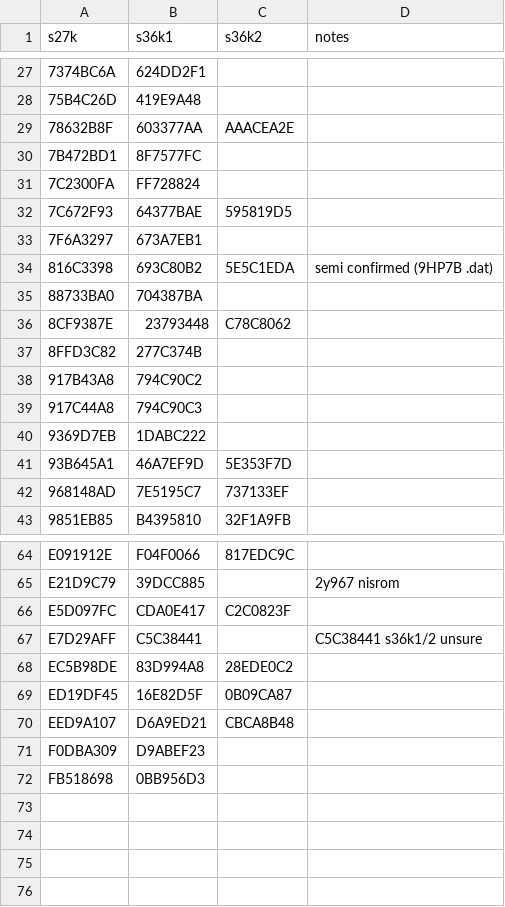
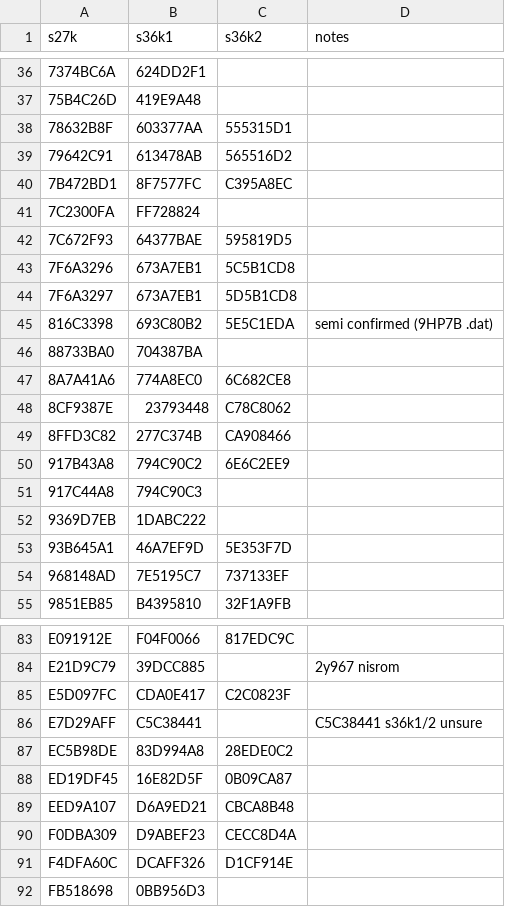
Before and after one commit to fenugrec/nissutils, a CSV file: romdb/keysets.csv, drawn as a sheet; only a part is shown, gaps mark what is left out; the diff covers the shown part only.

```diff
--- a/romdb/keysets.csv
+++ b/romdb/keysets.csv
@@ -28,12 +37,15 @@
 "75B4C26D","419E9A48",,
-"78632B8F","603377AA","AAACEA2E",
-"7B472BD1","8F7577FC",,
+"78632B8F","603377AA","555315D1",
+"79642C91","613478AB","565516D2",
+"7B472BD1","8F7577FC","C395A8EC",
 "7C2300FA","FF728824",,
 "7C672F93","64377BAE","595819D5",
-"7F6A3297","673A7EB1",,
+"7F6A3296","673A7EB1","5C5B1CD8",
+"7F6A3297","673A7EB1","5D5B1CD8",
 "816C3398","693C80B2","5E5C1EDA","semi confirmed (9HP7B .dat)"
 "88733BA0","704387BA",,
+"8A7A41A6","774A8EC0","6C682CE8",
 "8CF9387E","23793448","C78C8062",
-"8FFD3C82","277C374B",,
-"917B43A8","794C90C2",,
+"8FFD3C82","277C374B","CA908466",
+"917B43A8","794C90C2","6E6C2EE9",
 "917C44A8","794C90C3",,
@@ -70,3 +89,4 @@
 "EED9A107","D6A9ED21","CBCA8B48",
-"F0DBA309","D9ABEF23",,
+"F0DBA309","D9ABEF23","CECC8D4A",
+"F4DFA60C","DCAFF326","D1CF914E",
 "FB518698","0BB956D3",,
```
Also changed, not shown: 16 added rows and 12 edited cells elsewhere in this file.
